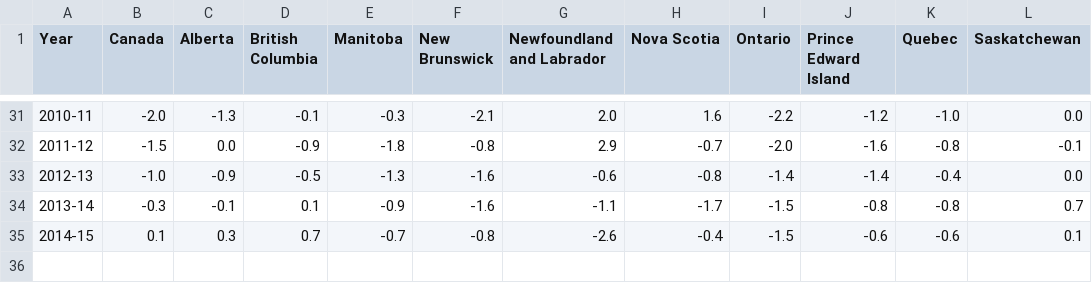
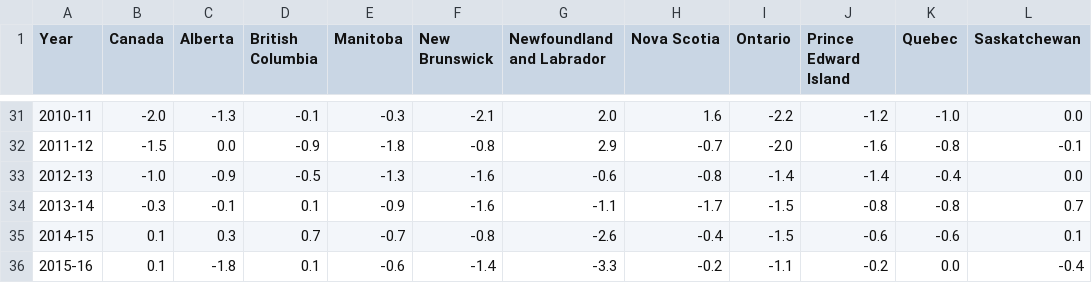
Before and after one commit to pcclarke/3pats, a CSV file: data/budget_balances_gdp.csv, drawn as a sheet; only a part is shown, gaps mark what is left out.

```diff
--- a/data/budget_balances_gdp.csv
+++ b/data/budget_balances_gdp.csv
@@ -35 +35,2 @@ Year,Canada,Alberta,British Columbia,Manitoba,New Brunswick,Newfoundland and Lab
 2014-15,0.1,0.3,0.7,-0.7,-0.8,-2.6,-0.4,-1.5,-0.6,-0.6,0.1
+2015-16,0.1,-1.8,0.1,-0.6,-1.4,-3.3,-0.2,-1.1,-0.2,0.0,-0.4
```
Also changed, not shown: data/budget_balances.csv, 2 other files.
